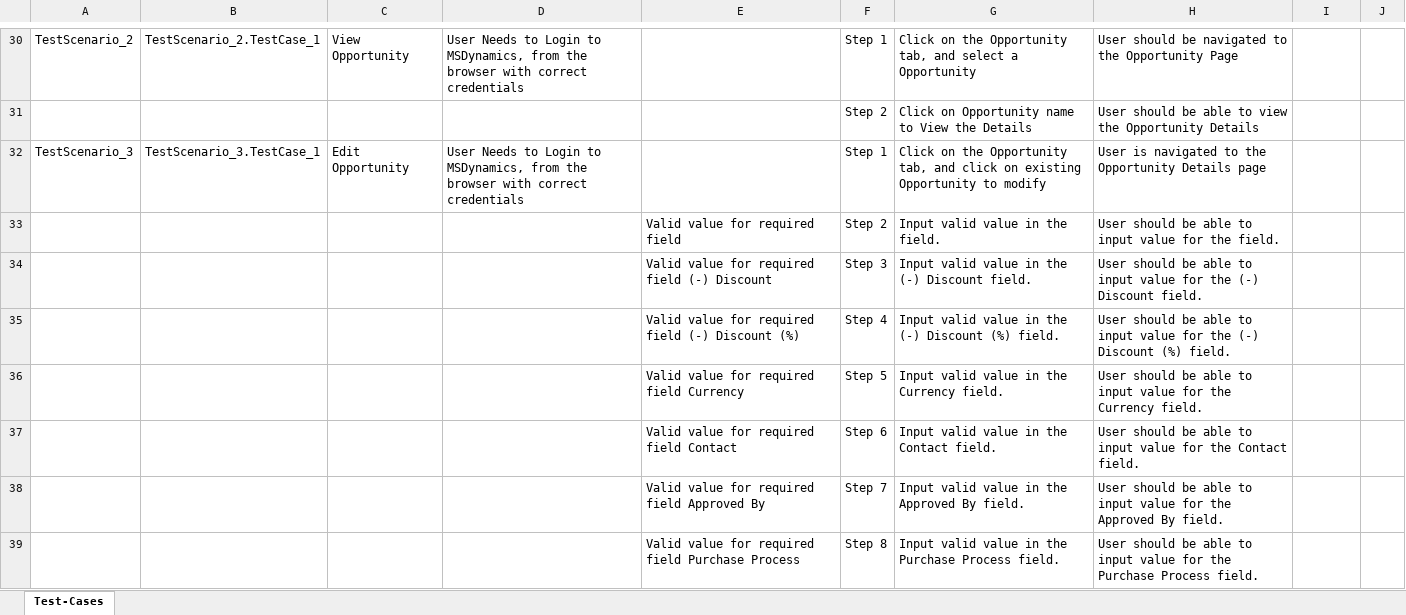
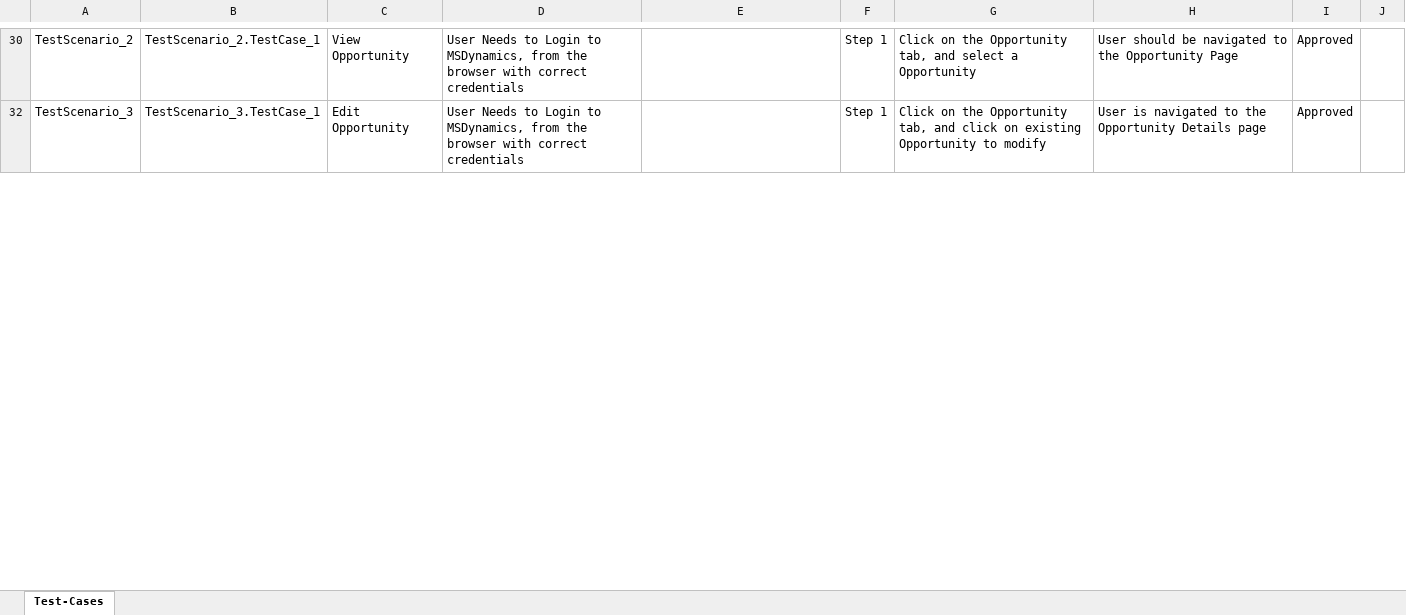
Before and after one commit to ShaikMohamedIrfan/MSD, an Excel workbook: MSdOpportunity.xlsx, sheet Test-Cases, drawn as a sheet; only a part is shown, gaps mark what is left out; values as stored, in another font and other column widths than the file's, no borders; table styles not drawn; the diff covers the shown part only; the diff names each change by its address in the sheet, - before the commit and + after, or states it on an @@ line.

Commit message:
Update MSdOpportunity.xlsx

```diff
--- a/MSdOpportunity.xlsx (sheet Test-Cases)
+++ b/MSdOpportunity.xlsx (sheet Test-Cases)
-I30: (empty)
+I30: Approved
@@ row 31 hidden:  |  |  |  |  | Step 2 | Click on Opportunity name to View the Details | User should be able to view the Opportunity Details @@
-I32: (empty)
+I32: Approved
@@ row 33 hidden:  |  |  |  | Valid value for required field | Step 2 | Input valid value in the field. | User should be able to input value for the field. @@
@@ row 34 hidden:  |  |  |  | Valid value for required field (-) Discount | Step 3 | Input valid value in the (-) Discount field. | User should be able to input value for the (-) Discount field. @@
@@ row 35 hidden:  |  |  |  | Valid value for required field (-) Discount (%) | Step 4 | Input valid value in the (-) Discount (%) field. | User should be able to input value for the (-) Discount (%) field. @@
@@ row 36 hidden:  |  |  |  | Valid value for required field Currency | Step 5 | Input valid value in the Currency field. | User should be able to input value for the Currency field. @@
@@ row 37 hidden:  |  |  |  | Valid value for required field Contact | Step 6 | Input valid value in the Contact field. | User should be able to input value for the Contact field. @@
@@ row 38 hidden:  |  |  |  | Valid value for required field Approved By | Step 7 | Input valid value in the Approved By field. | User should be able to input value for the Approved By field. @@
@@ row 39 hidden:  |  |  |  | Valid value for required field Purchase Process | Step 8 | Input valid value in the Purchase Process field. | User should be able to input value for the Purchase Process field. @@
```
Also changed, not shown: 49 hidden or unhidden rows and 2 edited cells elsewhere in this sheet.
